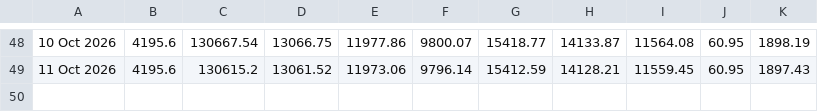
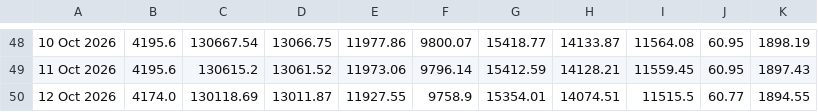
Before and after one commit to SK-Amruth/gold-silver-tracker, a CSV file: docs/history.csv, drawn as a sheet; only a part is shown, gaps mark what is left out; the diff names each change by its address in the sheet, - before the commit and + after, or states it on an @@ line.

```diff
--- a/docs/history.csv
+++ b/docs/history.csv
+row 50: 12 Oct 2026 | 4174.0 | 130118.69 | 13011.87 | 11927.55 | 9758.9 | 15354.01 | 14074.51 | 11515.5 | 60.77 | 1894.55
```
Also changed, not shown: data/history.csv, 1 other file.
